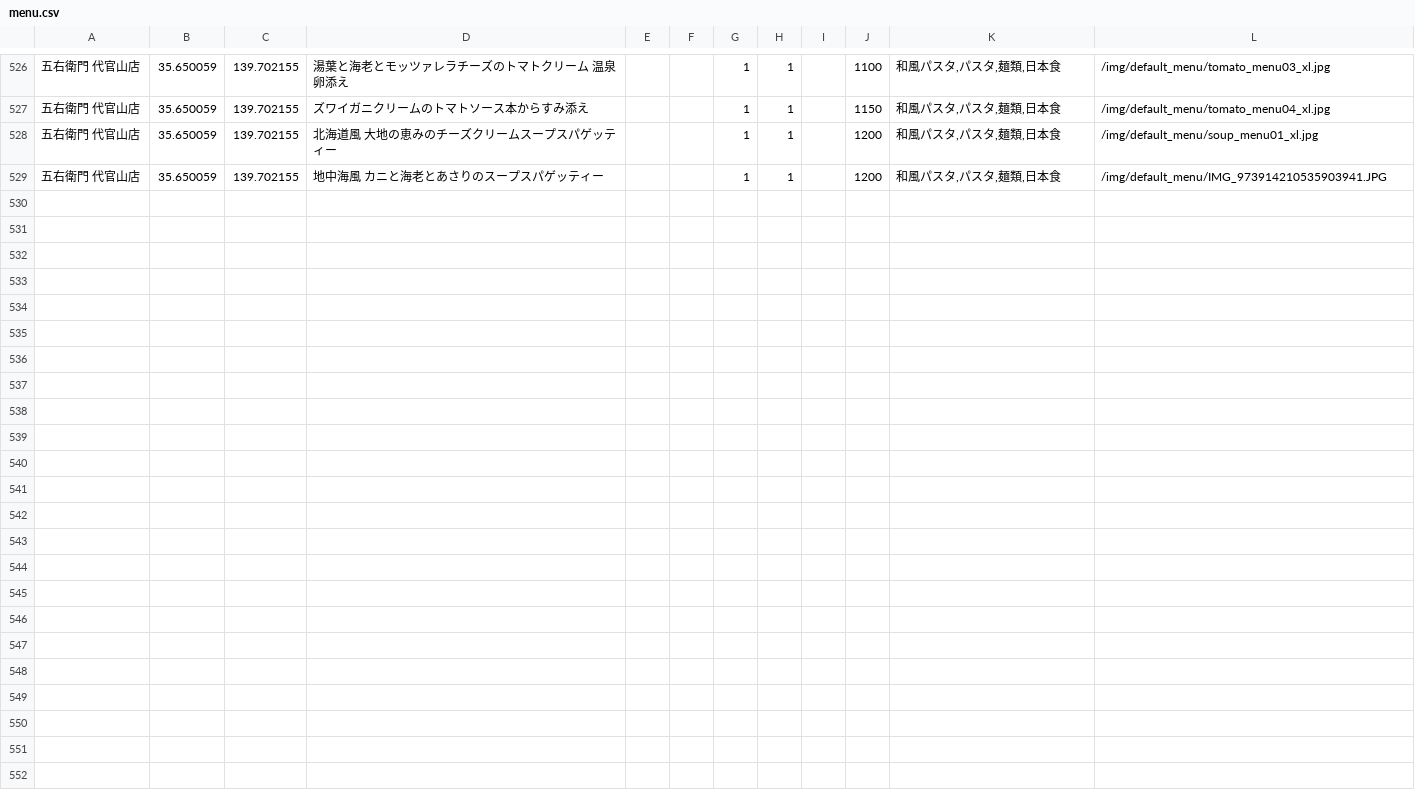
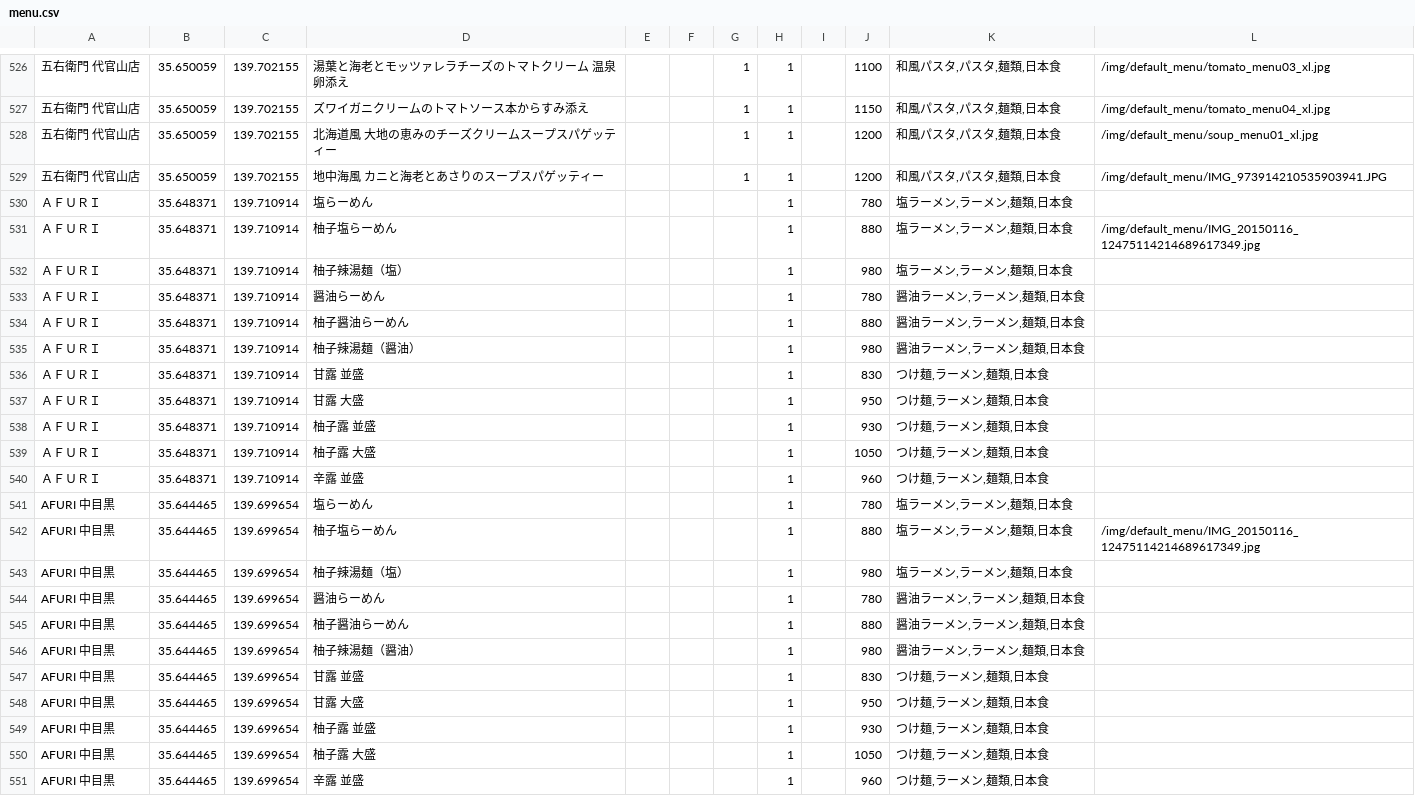
Before and after one commit to euonymus/menu_search, a CSV file: app/Config/data/menu.csv, drawn as a sheet; only a part is shown, gaps mark what is left out; the diff names each change by its address in the sheet, - before the commit and + after, or states it on an @@ line.

```diff
--- a/app/Config/data/menu.csv
+++ b/app/Config/data/menu.csv
+row 530: ＡＦＵＲＩ | 35.648371 | 139.710914 | 塩らーめん |  |  |  | 1 |  | 780 | 塩ラーメン,ラーメン,麺類,日本食
+row 531: ＡＦＵＲＩ | 35.648371 | 139.710914 | 柚子塩らーめん |  |  |  | 1 |  | 880 | 塩ラーメン,ラーメン,麺類,日本食 | /img/default_menu/IMG_20150116_12475114214689617349.jpg
+row 532: ＡＦＵＲＩ | 35.648371 | 139.710914 | 柚子辣湯麺（塩） |  |  |  | 1 |  | 980 | 塩ラーメン,ラーメン,麺類,日本食
+row 533: ＡＦＵＲＩ | 35.648371 | 139.710914 | 醤油らーめん |  |  |  | 1 |  | 780 | 醤油ラーメン,ラーメン,麺類,日本食
+row 534: ＡＦＵＲＩ | 35.648371 | 139.710914 | 柚子醤油らーめん |  |  |  | 1 |  | 880 | 醤油ラーメン,ラーメン,麺類,日本食
+row 535: ＡＦＵＲＩ | 35.648371 | 139.710914 | 柚子辣湯麺（醤油） |  |  |  | 1 |  | 980 | 醤油ラーメン,ラーメン,麺類,日本食
+row 536: ＡＦＵＲＩ | 35.648371 | 139.710914 | 甘露 並盛 |  |  |  | 1 |  | 830 | つけ麺,ラーメン,麺類,日本食
+row 537: ＡＦＵＲＩ | 35.648371 | 139.710914 | 甘露 大盛 |  |  |  | 1 |  | 950 | つけ麺,ラーメン,麺類,日本食
+row 538: ＡＦＵＲＩ | 35.648371 | 139.710914 | 柚子露 並盛 |  |  |  | 1 |  | 930 | つけ麺,ラーメン,麺類,日本食
+row 539: ＡＦＵＲＩ | 35.648371 | 139.710914 | 柚子露 大盛 |  |  |  | 1 |  | 1050 | つけ麺,ラーメン,麺類,日本食
+row 540: ＡＦＵＲＩ | 35.648371 | 139.710914 | 辛露 並盛 |  |  |  | 1 |  | 960 | つけ麺,ラーメン,麺類,日本食
+row 541: AFURI 中目黒 | 35.644465 | 139.699654 | 塩らーめん |  |  |  | 1 |  | 780 | 塩ラーメン,ラーメン,麺類,日本食
+row 542: AFURI 中目黒 | 35.644465 | 139.699654 | 柚子塩らーめん |  |  |  | 1 |  | 880 | 塩ラーメン,ラーメン,麺類,日本食 | /img/default_menu/IMG_20150116_12475114214689617349.jpg
+row 543: AFURI 中目黒 | 35.644465 | 139.699654 | 柚子辣湯麺（塩） |  |  |  | 1 |  | 980 | 塩ラーメン,ラーメン,麺類,日本食
+row 544: AFURI 中目黒 | 35.644465 | 139.699654 | 醤油らーめん |  |  |  | 1 |  | 780 | 醤油ラーメン,ラーメン,麺類,日本食
+row 545: AFURI 中目黒 | 35.644465 | 139.699654 | 柚子醤油らーめん |  |  |  | 1 |  | 880 | 醤油ラーメン,ラーメン,麺類,日本食
+row 546: AFURI 中目黒 | 35.644465 | 139.699654 | 柚子辣湯麺（醤油） |  |  |  | 1 |  | 980 | 醤油ラーメン,ラーメン,麺類,日本食
+row 547: AFURI 中目黒 | 35.644465 | 139.699654 | 甘露 並盛 |  |  |  | 1 |  | 830 | つけ麺,ラーメン,麺類,日本食
+row 548: AFURI 中目黒 | 35.644465 | 139.699654 | 甘露 大盛 |  |  |  | 1 |  | 950 | つけ麺,ラーメン,麺類,日本食
+row 549: AFURI 中目黒 | 35.644465 | 139.699654 | 柚子露 並盛 |  |  |  | 1 |  | 930 | つけ麺,ラーメン,麺類,日本食
+row 550: AFURI 中目黒 | 35.644465 | 139.699654 | 柚子露 大盛 |  |  |  | 1 |  | 1050 | つけ麺,ラーメン,麺類,日本食
+row 551: AFURI 中目黒 | 35.644465 | 139.699654 | 辛露 並盛 |  |  |  | 1 |  | 960 | つけ麺,ラーメン,麺類,日本食
```
Also changed, not shown: 6 other files.
